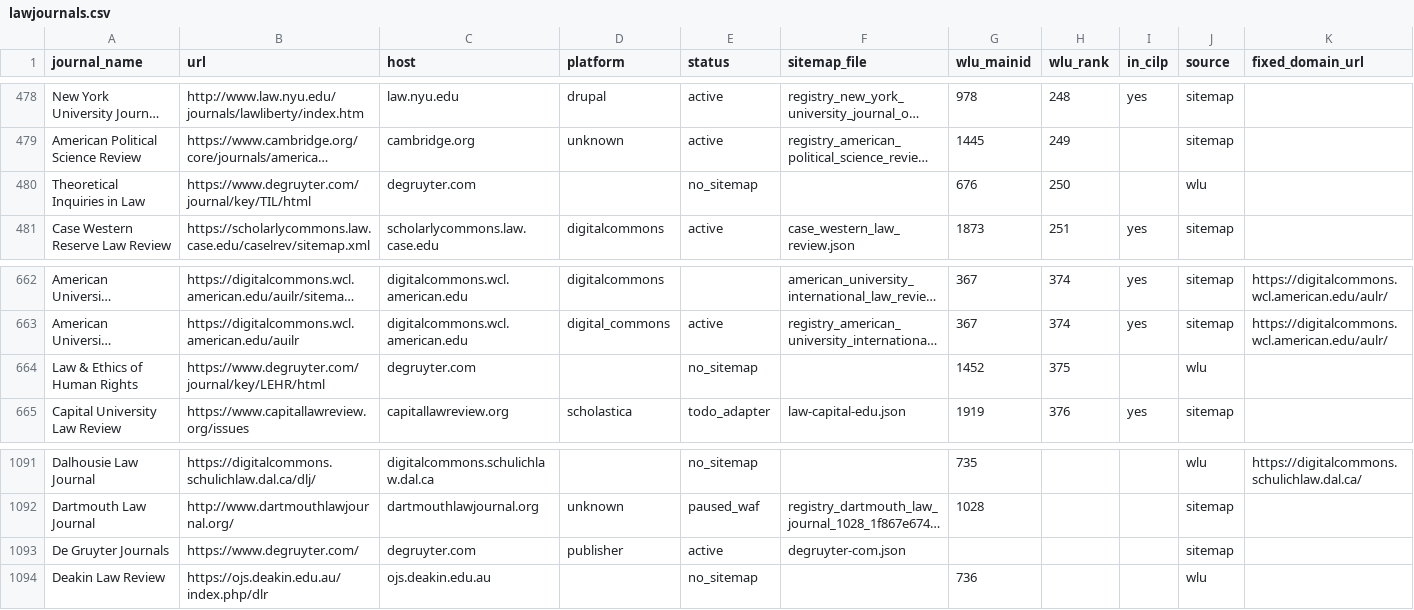
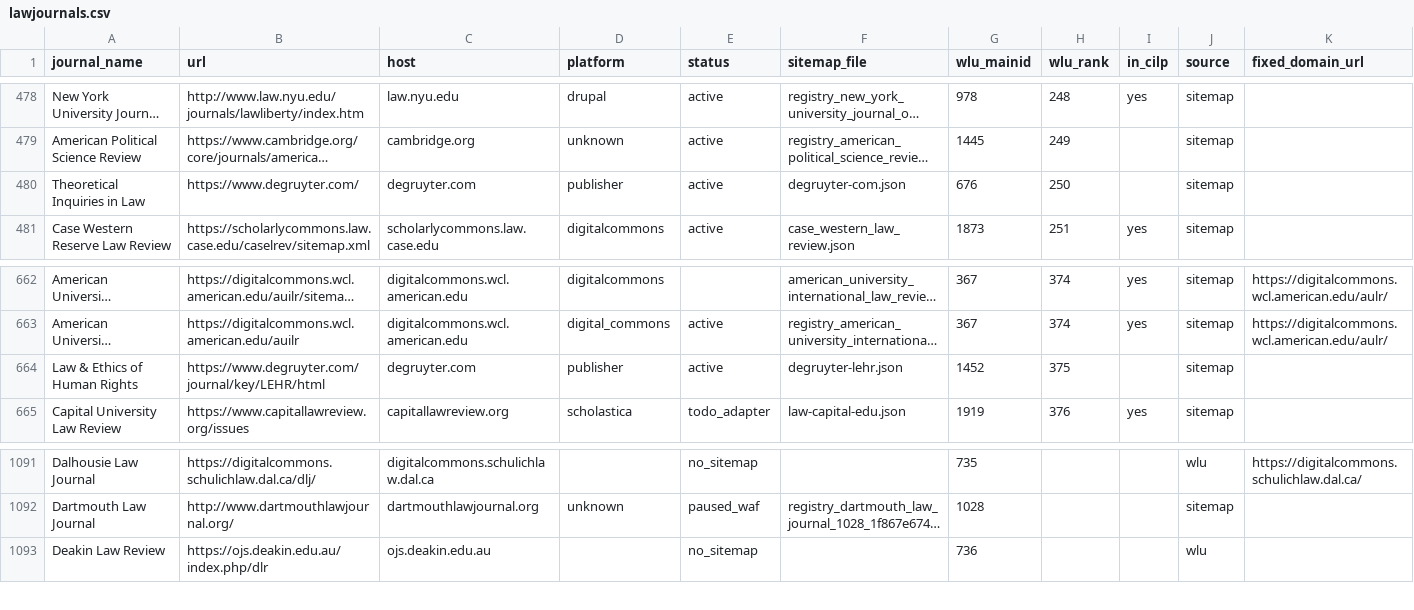
Before and after one commit to dbateyko/offprint, a CSV file: data/registry/lawjournals.csv, drawn as a sheet; only a part is shown, gaps mark what is left out; long unchanged cells end in …; the diff names each change by its address in the sheet, - before the commit and + after, or states it on an @@ line.

Commit message:
onboard: split De Gruyter sitemaps and sync registry

```diff
--- a/data/registry/lawjournals.csv
+++ b/data/registry/lawjournals.csv
-B480 (url): https://www.degruyter.com/journal/key/TIL/html
+B480 (url): https://www.degruyter.com/
-D480 (platform): (empty)
+D480 (platform): publisher
-E480 (status): no_sitemap
+E480 (status): active
-F480 (sitemap_file): (empty)
+F480 (sitemap_file): degruyter-com.json
-J480 (source): wlu
+J480 (source): sitemap
-D664 (platform): (empty)
+D664 (platform): publisher
-E664 (status): no_sitemap
+E664 (status): active
-F664 (sitemap_file): (empty)
+F664 (sitemap_file): degruyter-lehr.json
-J664 (source): wlu
+J664 (source): sitemap
-row 1093: De Gruyter Journals | https://www.degruyter.com/ | degruyter.com | publisher | active | degruyter-com.json |  |  |  | sitemap
```
Also changed, not shown: 2 other files.
